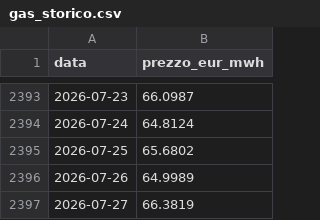
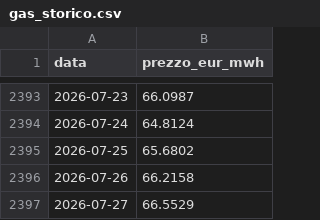
Before and after one commit to LMS-bot/pun-italia, a CSV file: gas_storico.csv, drawn as a sheet; only a part is shown, gaps mark what is left out.

```diff
--- a/gas_storico.csv
+++ b/gas_storico.csv
@@ -2395,3 +2395,3 @@ data,prezzo_eur_mwh
 2026-07-25,65.6802
-2026-07-26,64.9989
-2026-07-27,66.3819
+2026-07-26,66.2158
+2026-07-27,66.5529
```
Also changed, not shown: 5 other files.
